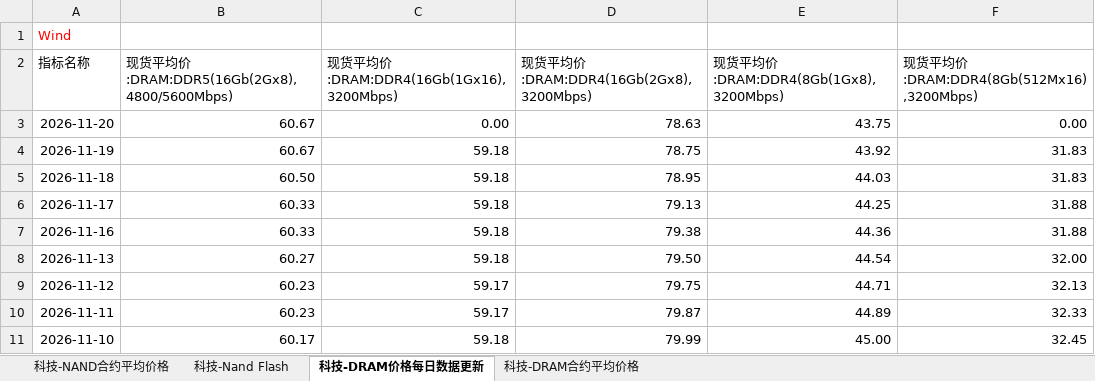
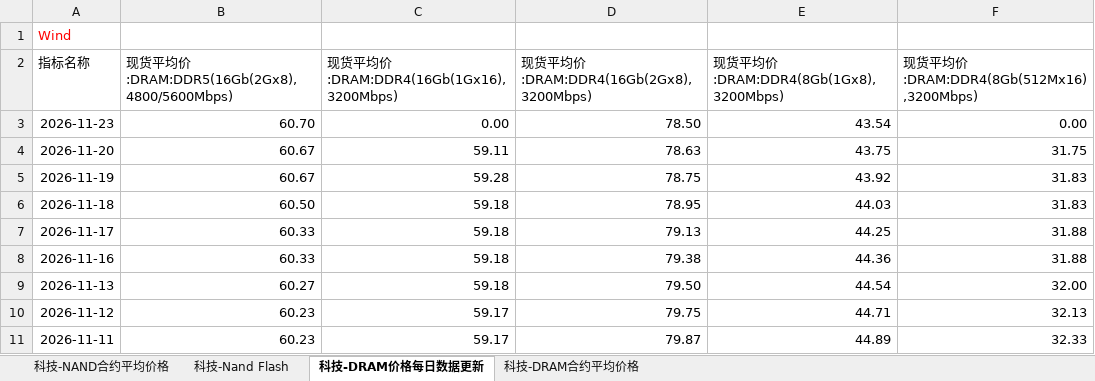
Before and after one commit to Jareddeng/memory-visualization-dashboard, an Excel workbook: edb_data/科技-总表.xlsx, sheet 科技-DRAM价格每日数据更新, drawn as a sheet; only a part is shown; the shorter side is filled out with more unchanged rows; values as stored, in another font and other column widths than the file's, no borders; addresses are those after the commit; the diff names each change by its address in the sheet, - before the commit and + after, or states it on an @@ line.

```diff
--- a/edb_data/科技-总表.xlsx (sheet 科技-DRAM价格每日数据更新)
+++ b/edb_data/科技-总表.xlsx (sheet 科技-DRAM价格每日数据更新)
+row 3: 2026-11-23 | 60.70 | 0.00 | 78.50 | 43.54 | 0.00
-C4: 0.00
+C4: 59.11
-F4: 0.00
+F4: 31.75
-C5: 59.18
+C5: 59.28
```
Also changed, not shown: sheet 科技-Nand Flash, edb_data/A股-总表.xlsx, edb_data/A股-每日拥挤度数据.xlsx, 10 other files.
